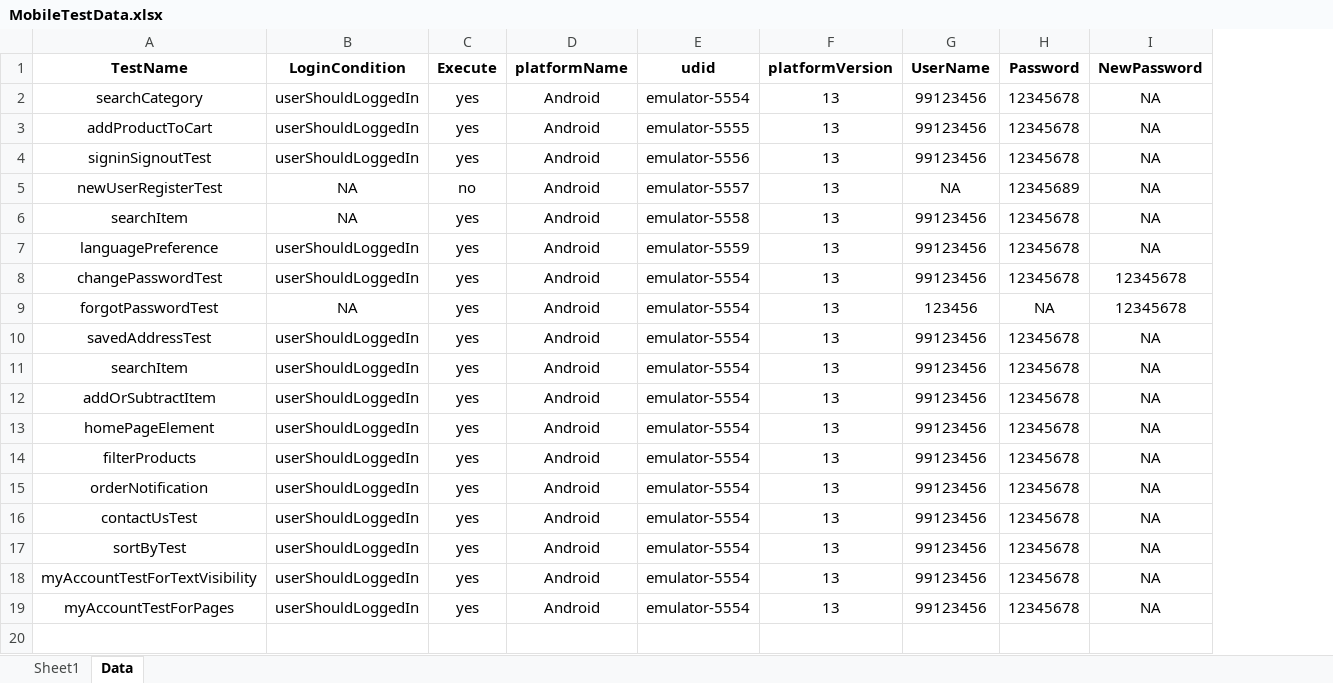
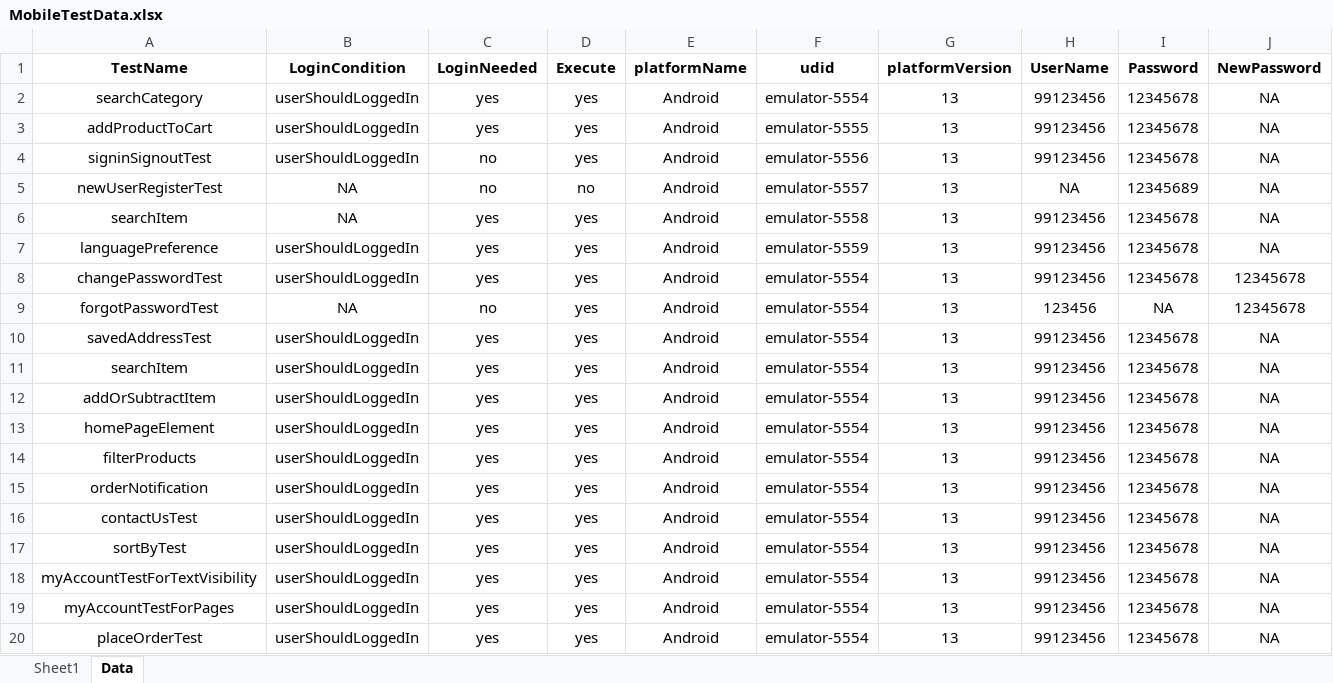
Before and after one commit to anmolnarwani16/zs-appium-automation, an Excel workbook: src/main/resources/excelFiles/MobileTestData.xlsx, sheet Data, drawn as a sheet; only a part is shown; values as stored, in another font and other column widths than the file's, no borders; conditional formats not drawn; rows hold the shown columns only; the diff names each change by its address in the sheet, - before the commit and + after, or states it on an @@ line.

```diff
--- a/src/main/resources/excelFiles/MobileTestData.xlsx (sheet Data)
+++ b/src/main/resources/excelFiles/MobileTestData.xlsx (sheet Data)
+column C (LoginNeeded), rows 2-19: yes | yes | no | no | yes | yes | yes | no | yes | yes | yes | yes | yes | yes | yes | yes | yes | yes
+row 20: placeOrderTest | userShouldLoggedIn | yes | yes | Android | emulator-5554 | 13 | 99123456 | 12345678 | NA
```
Also changed, not shown: sheet Sheet1, 41 other files.
